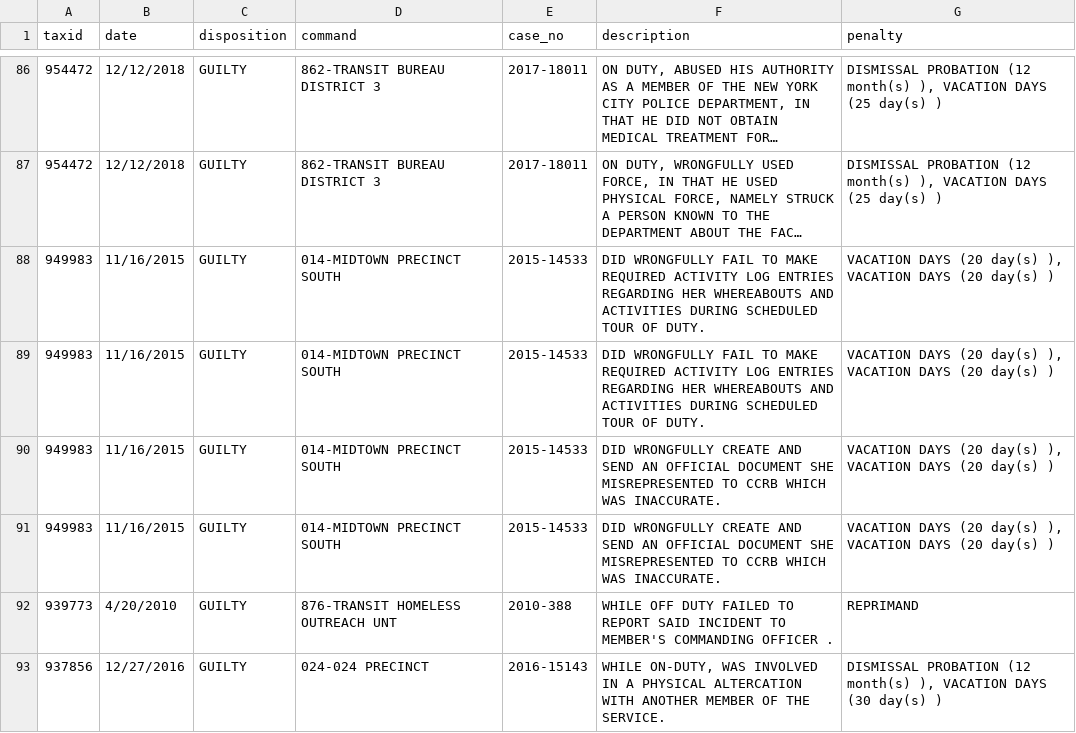
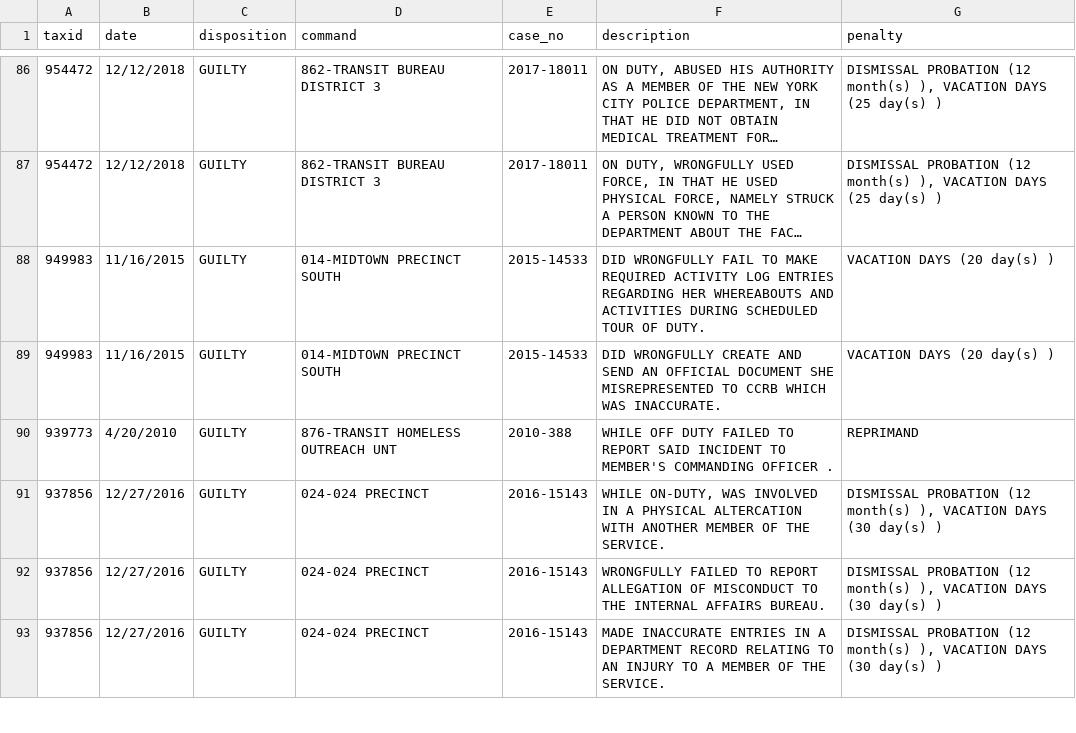
Before and after one commit to ryanwatkins/nypd-officer-profiles, a CSV file: discipline.csv, drawn as a sheet; only a part is shown, gaps mark what is left out; the shorter side is filled out with more unchanged rows; long unchanged cells end in …; removed rows and columns are numbered as before the commit, all else as after; the diff covers the shown part only; the diff names each change by its address in the sheet, - before the commit and + after, or states it on an @@ line.

```diff
--- a/discipline.csv
+++ b/discipline.csv
-G88 (penalty): VACATION DAYS (20 day(s) ), VACATION DAYS (20 day(s) )
+G88 (penalty): VACATION DAYS (20 day(s) )
-row 89: 949983 | 11/16/2015 | GUILTY | 014-MIDTOWN PRECINCT SOUTH | 2015-14533 | DID WRONGFULLY FAIL TO MAKE REQUIRED ACTIVITY LOG ENTRIES REGARDING HER WHEREABOUTS AND ACTIVITIES DURING SCHEDULED TOUR OF DUTY. | VACATION DAYS (20 day(s) ), VACATION DAYS (20 day(s) )
-G89 (penalty): VACATION DAYS (20 day(s) ), VACATION DAYS (20 day(s) )
+G89 (penalty): VACATION DAYS (20 day(s) )
-row 91: 949983 | 11/16/2015 | GUILTY | 014-MIDTOWN PRECINCT SOUTH | 2015-14533 | DID WRONGFULLY CREATE AND SEND AN OFFICIAL DOCUMENT SHE MISREPRESENTED TO CCRB WHICH WAS INACCURATE. | VACATION DAYS (20 day(s) ), VACATION DAYS (20 day(s) )
```
Also changed, not shown: 13 added rows, 9 removed rows and 15 edited cells elsewhere in this file, 28 other files.
